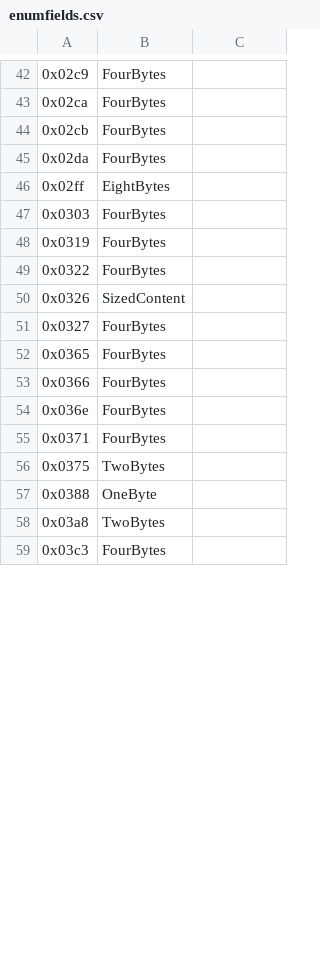
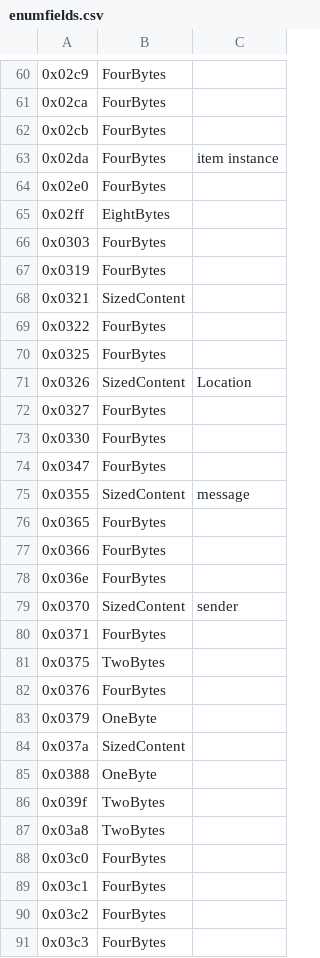
Before and after one commit to Griffon26/gaserver, a CSV file: scripts/known_field_data/enumfields.csv, drawn as a sheet; only a part is shown, gaps mark what is left out; the diff covers the shown part only.

```diff
--- a/scripts/known_field_data/enumfields.csv
+++ b/scripts/known_field_data/enumfields.csv
@@ -44,3 +62,4 @@
 0x02cb,FourBytes,
-0x02da,FourBytes,
+0x02da,FourBytes,item instance
+0x02e0,FourBytes,
 0x02ff,EightBytes,
@@ -48,5 +67,10 @@
 0x0319,FourBytes,
+0x0321,SizedContent,
 0x0322,FourBytes,
-0x0326,SizedContent,
+0x0325,FourBytes,
+0x0326,SizedContent,Location
 0x0327,FourBytes,
+0x0330,FourBytes,
+0x0347,FourBytes,
+0x0355,SizedContent,message
 0x0365,FourBytes,
@@ -54,6 +78,14 @@
 0x036e,FourBytes,
+0x0370,SizedContent,sender
 0x0371,FourBytes,
 0x0375,TwoBytes,
+0x0376,FourBytes,
+0x0379,OneByte,
+0x037a,SizedContent,
 0x0388,OneByte,
+0x039f,TwoBytes,
 0x03a8,TwoBytes,
+0x03c0,FourBytes,
+0x03c1,FourBytes,
+0x03c2,FourBytes,
 0x03c3,FourBytes,
```
Also changed, not shown: 31 added rows and 8 edited cells elsewhere in this file.
